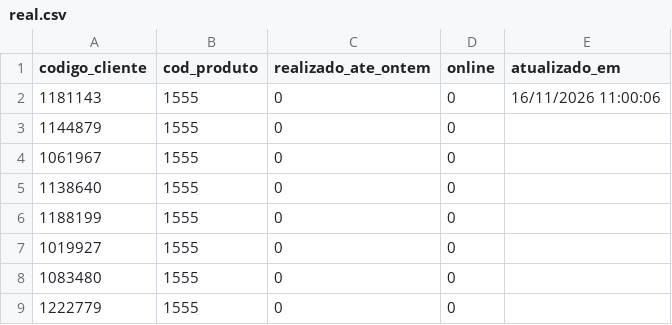
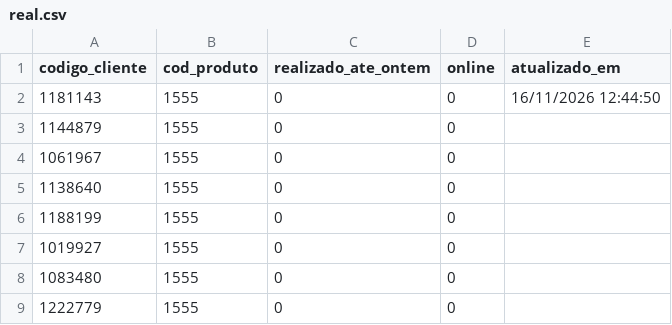
Before and after one commit to jspalheta/missaoguiada, a CSV file: real.csv, drawn as a sheet; only a part is shown.

Commit message:
Realizado 16/11/2026 12:44:50

```diff
--- a/real.csv
+++ b/real.csv
@@ -1,3 +1,3 @@
 codigo_cliente;cod_produto;realizado_ate_ontem;online;atualizado_em
-1181143;1555;0;0;16/11/2026 11:00:06
+1181143;1555;0;0;16/11/2026 12:44:50
 1144879;1555;0;0;
```
